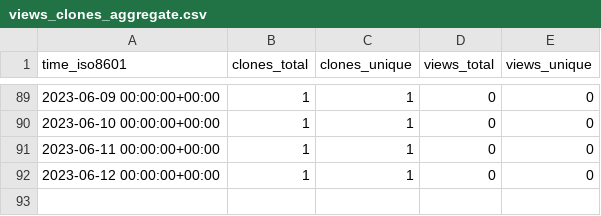
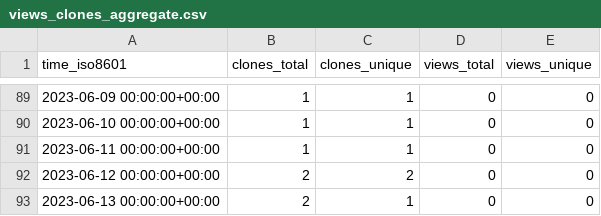
Before and after one commit to abhinav12k/Drunkyard, a CSV file: abhinav12k/Drunkyard/ghrs-data/views_clones_aggregate.csv, drawn as a sheet; only a part is shown, gaps mark what is left out.

```diff
--- a/abhinav12k/Drunkyard/ghrs-data/views_clones_aggregate.csv
+++ b/abhinav12k/Drunkyard/ghrs-data/views_clones_aggregate.csv
@@ -91,2 +91,3 @@ time_iso8601,clones_total,clones_unique,views_total,views_unique
 2023-06-11 00:00:00+00:00,1,1,0,0
-2023-06-12 00:00:00+00:00,1,1,0,0
+2023-06-12 00:00:00+00:00,2,2,0,0
+2023-06-13 00:00:00+00:00,2,1,0,0
```
Also changed, not shown: 1 other file.
